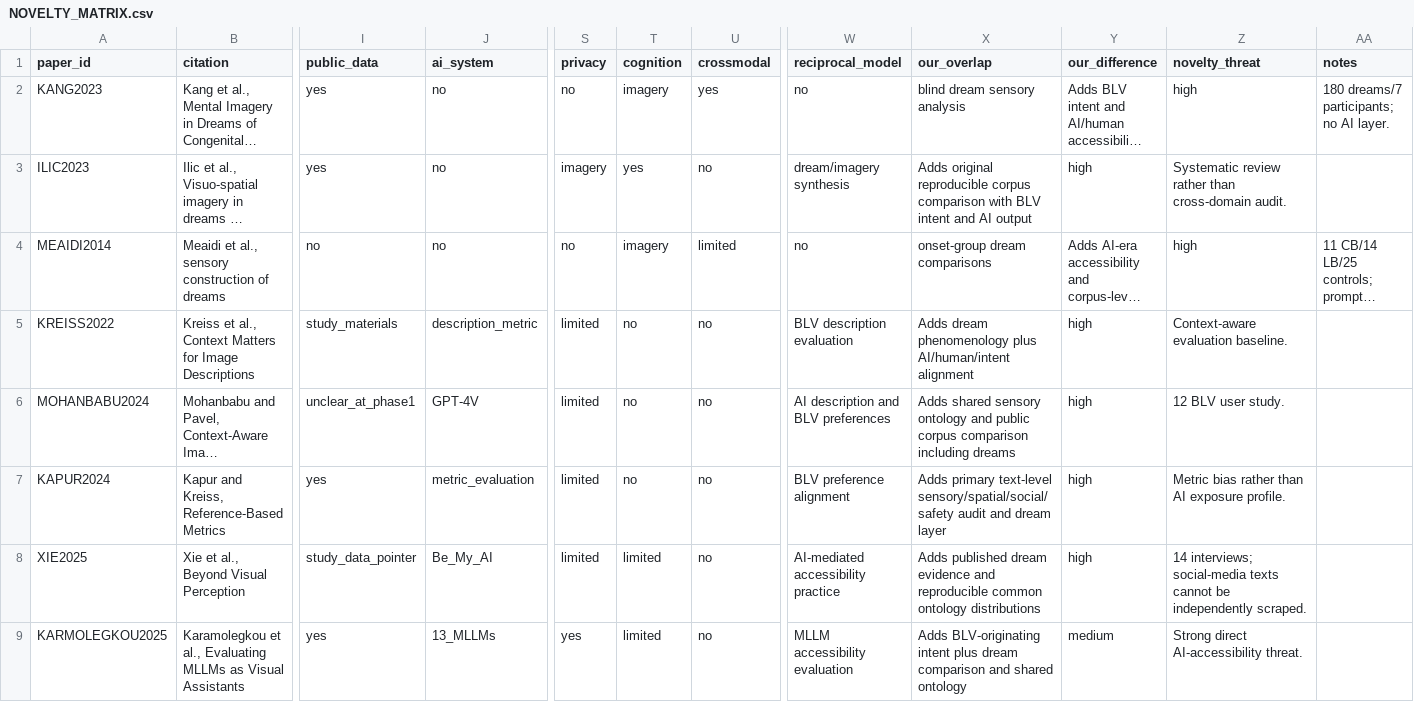
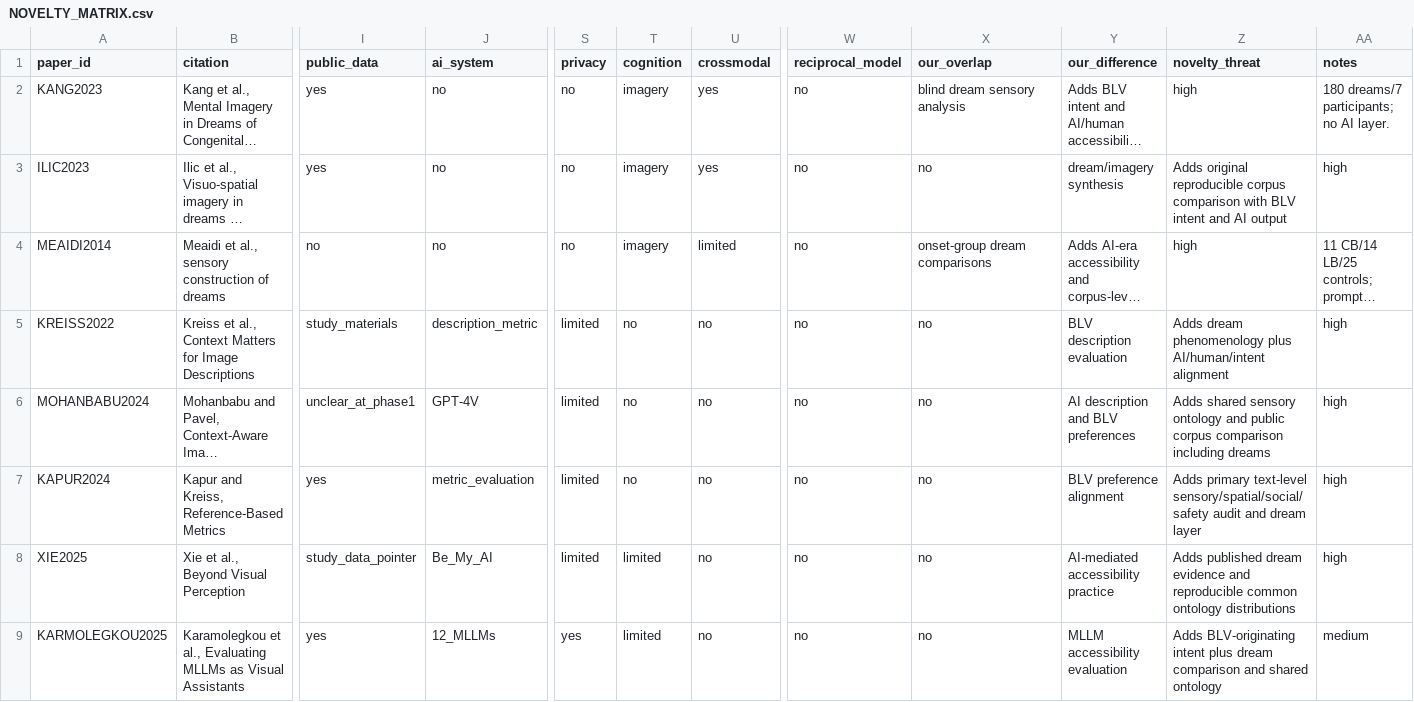
Before and after one commit to taechasith/WhatBlindPeopleDream-inAIage, a CSV file: NOVELTY_MATRIX.csv, drawn as a sheet; only a part is shown, gaps mark what is left out; long unchanged cells end in …; the diff covers the shown part only; the diff names each change by its address in the sheet, - before the commit and + after, or states it on an @@ line.

```diff
--- a/NOVELTY_MATRIX.csv
+++ b/NOVELTY_MATRIX.csv
-S3 (privacy): imagery
+S3 (privacy): no
-T3 (cognition): yes
+T3 (cognition): imagery
-U3 (crossmodal): no
+U3 (crossmodal): yes
-W3 (reciprocal_model): dream/imagery synthesis
+W3 (reciprocal_model): no
-X3 (our_overlap): Adds original reproducible corpus comparison with BLV intent and AI output
+X3 (our_overlap): no
-Y3 (our_difference): high
+Y3 (our_difference): dream/imagery synthesis
-Z3 (novelty_threat): Systematic review rather than cross-domain audit.
+Z3 (novelty_threat): Adds original reproducible corpus comparison with BLV intent and AI output
-AA3 (notes): (empty)
+AA3 (notes): high
-W5 (reciprocal_model): BLV description evaluation
+W5 (reciprocal_model): no
-X5 (our_overlap): Adds dream phenomenology plus AI/human/intent alignment
+X5 (our_overlap): no
-Y5 (our_difference): high
+Y5 (our_difference): BLV description evaluation
-Z5 (novelty_threat): Context-aware evaluation baseline.
+Z5 (novelty_threat): Adds dream phenomenology plus AI/human/intent alignment
-AA5:AA8 (notes): (empty)
+AA5:AA8 (notes): high
-W6 (reciprocal_model): AI description and BLV preferences
+W6 (reciprocal_model): no
-X6 (our_overlap): Adds shared sensory ontology and public corpus comparison including dreams
+X6 (our_overlap): no
-Y6 (our_difference): high
+Y6 (our_difference): AI description and BLV preferences
-Z6 (novelty_threat): 12 BLV user study.
+Z6 (novelty_threat): Adds shared sensory ontology and public corpus comparison including dreams
-W7 (reciprocal_model): BLV preference alignment
+W7 (reciprocal_model): no
-X7 (our_overlap): Adds primary text-level sensory/spatial/social/safety audit and dream layer
+X7 (our_overlap): no
-Y7 (our_difference): high
+Y7 (our_difference): BLV preference alignment
-Z7 (novelty_threat): Metric bias rather than AI exposure profile.
+Z7 (novelty_threat): Adds primary text-level sensory/spatial/social/safety audit and dream layer
-W8 (reciprocal_model): AI-mediated accessibility practice
+W8 (reciprocal_model): no
-X8 (our_overlap): Adds published dream evidence and reproducible common ontology distributions
+X8 (our_overlap): no
-Y8 (our_difference): high
+Y8 (our_difference): AI-mediated accessibility practice
-Z8 (novelty_threat): 14 interviews; social-media texts cannot be independently scraped.
+Z8 (novelty_threat): Adds published dream evidence and reproducible common ontology distributions
-J9 (ai_system): 13_MLLMs
+J9 (ai_system): 12_MLLMs
-W9 (reciprocal_model): MLLM accessibility evaluation
+W9 (reciprocal_model): no
-X9 (our_overlap): Adds BLV-originating intent plus dream comparison and shared ontology
+X9 (our_overlap): no
-Y9 (our_difference): medium
+Y9 (our_difference): MLLM accessibility evaluation
-Z9 (novelty_threat): Strong direct AI-accessibility threat.
+Z9 (novelty_threat): Adds BLV-originating intent plus dream comparison and shared ontology
-AA9 (notes): (empty)
+AA9 (notes): medium
```
Also changed, not shown: 3 added rows and 12 edited cells elsewhere in this file, NEW_EVIDENCE_2023_2027.csv, literature/candidate_library.csv, 5 other files.
